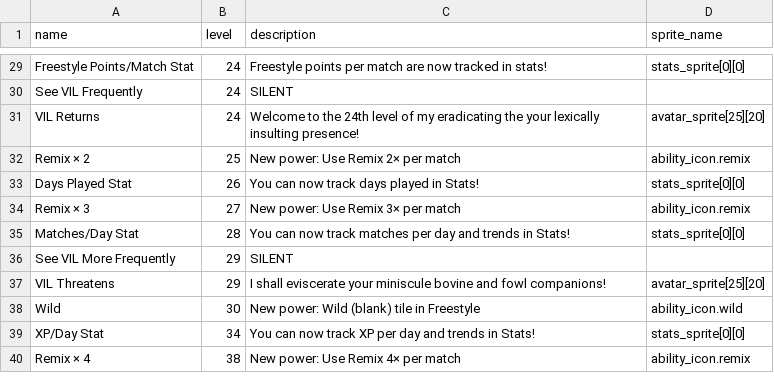
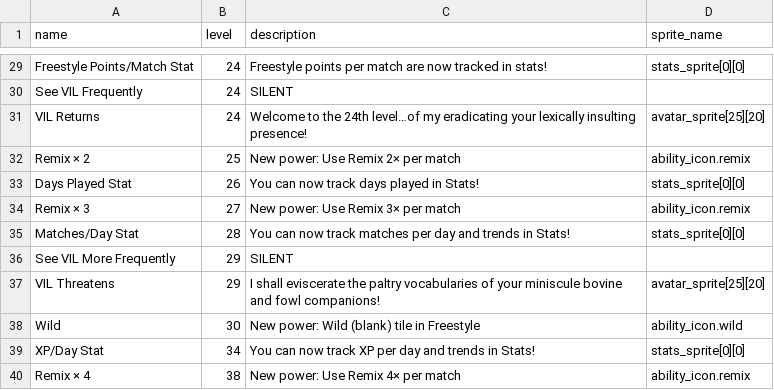
Before and after one commit to morgan3d/quadplay, a CSV file: games/find_word/ability.csv, drawn as a sheet; only a part is shown, gaps mark what is left out.

```diff
--- a/games/find_word/ability.csv
+++ b/games/find_word/ability.csv
@@ -30,3 +30,3 @@ Freestyle Points/Match Stat,24,"Freestyle points per match are now tracked in st
 See VIL Frequently,24,SILENT,
-VIL Returns,24,"Welcome to the 24th level of my eradicating the your lexically insulting presence!",avatar_sprite[25][20]
+VIL Returns,24,"Welcome to the 24th level…of my eradicating your lexically insulting presence!",avatar_sprite[25][20]
 Remix × 2,25,"New power: Use Remix 2× per match",ability_icon.remix
@@ -36,3 +36,3 @@ Matches/Day Stat,28,"You can now track matches per day and trends in Stats!",sta
 See VIL More Frequently,29,SILENT,
-VIL Threatens,29,"I shall eviscerate your miniscule bovine and fowl companions!",avatar_sprite[25][20]
+VIL Threatens,29,"I shall eviscerate the paltry vocabularies of your miniscule bovine and fowl companions!",avatar_sprite[25][20]
 Wild,30,"New power: Wild (blank) tile in Freestyle",ability_icon.wild
```
Also changed, not shown: 10 other files.
